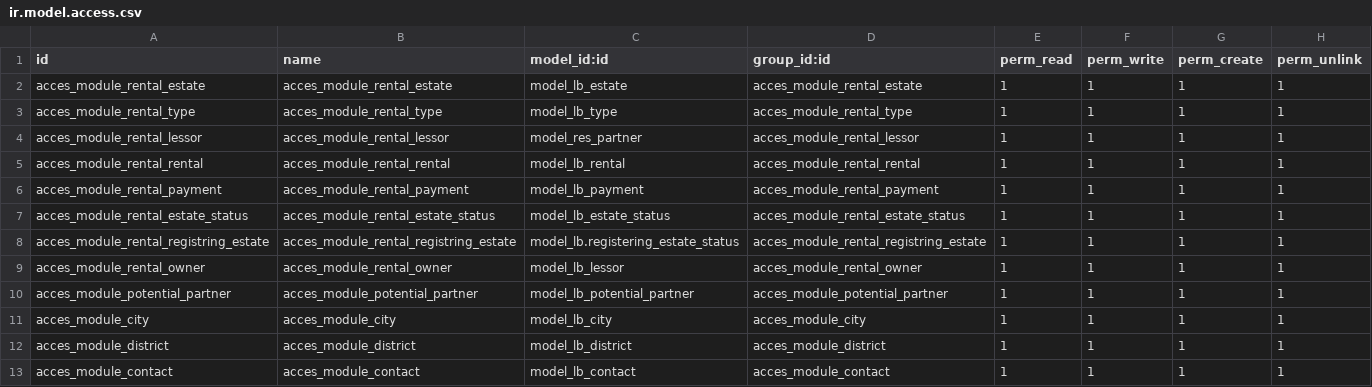
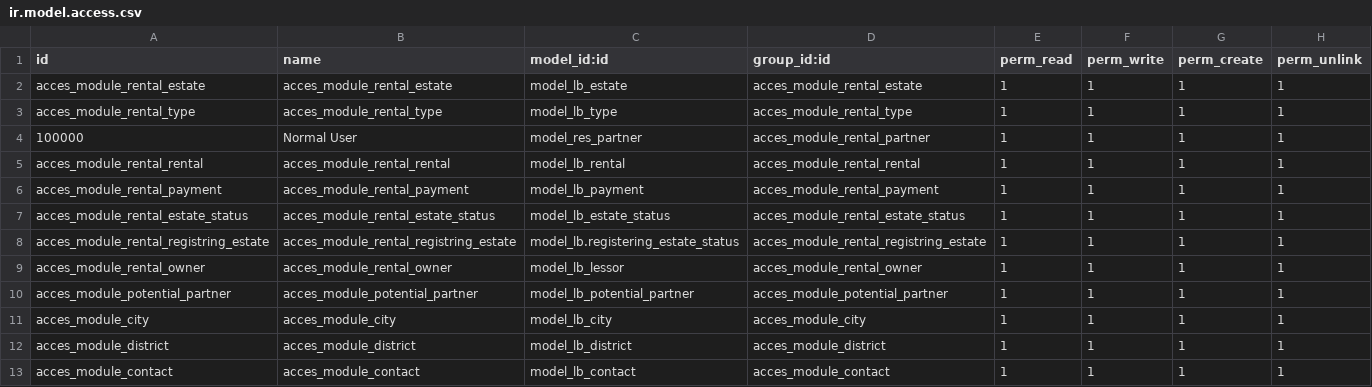
Before and after one commit to marcelsavegnago/zero_rental_estates, a CSV file: zero_rental_estates/security/ir.model.access.csv, drawn as a sheet.

Commit message:
Update ir.model.access.csv

```diff
--- a/zero_rental_estates/security/ir.model.access.csv
+++ b/zero_rental_estates/security/ir.model.access.csv
@@ -3,3 +3,3 @@ acces_module_rental_estate,acces_module_rental_estate,model_lb_estate,acces_modu
 acces_module_rental_type,acces_module_rental_type,model_lb_type,acces_module_rental_type,1,1,1,1
-acces_module_rental_lessor,acces_module_rental_lessor,model_res_partner,acces_module_rental_lessor,1,1,1,1
+100000,Normal User,model_res_partner,acces_module_rental_partner,1,1,1,1
 acces_module_rental_rental,acces_module_rental_rental,model_lb_rental,acces_module_rental_rental,1,1,1,1
```
